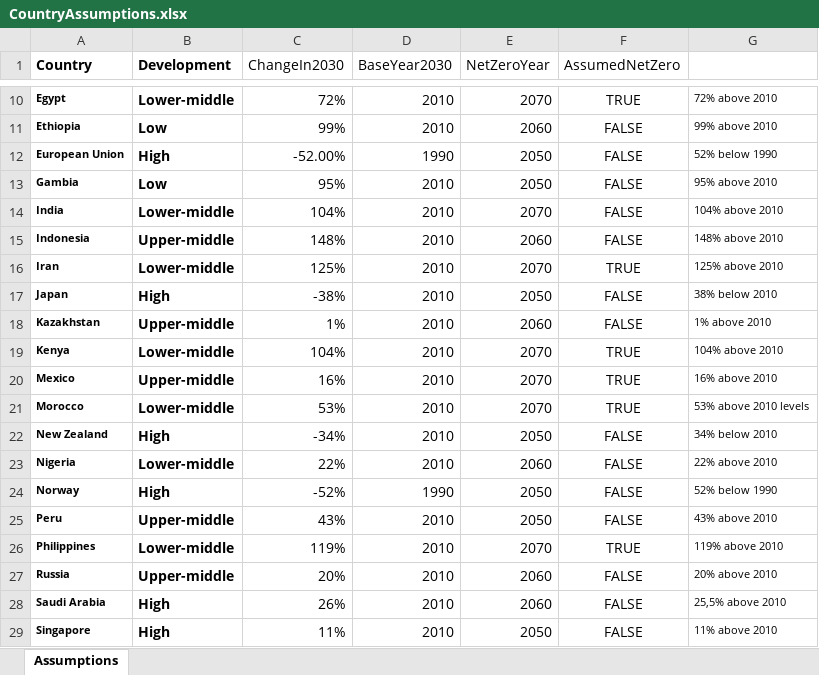
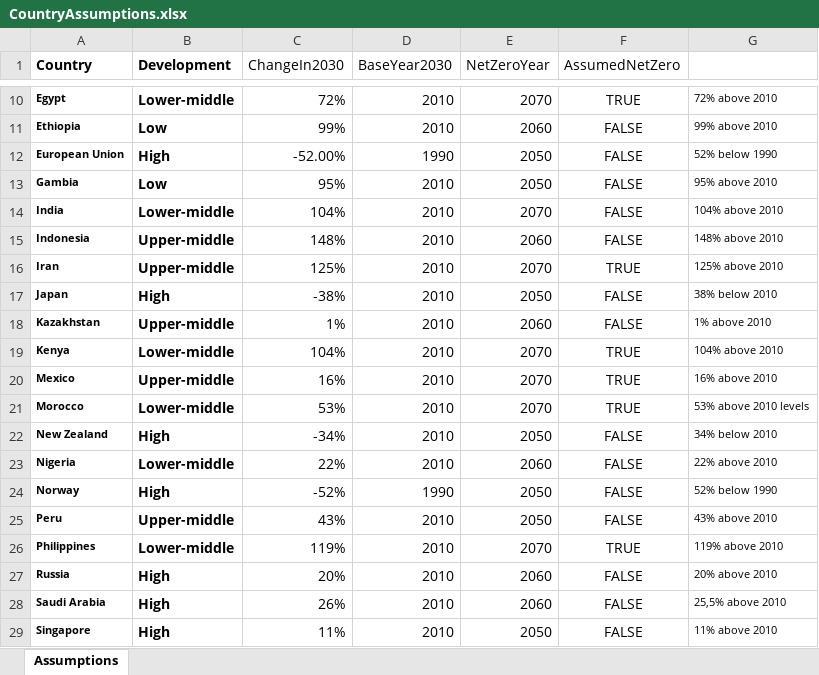
Before and after one commit to morfeldt/AdditionalCarbonAccountability, an Excel workbook: CountryAssumptions.xlsx, sheet Assumptions, drawn as a sheet; only a part is shown, gaps mark what is left out; values as stored, in another font and other column widths than the file's, no borders; the diff names each change by its address in the sheet, - before the commit and + after, or states it on an @@ line.

```diff
--- a/CountryAssumptions.xlsx (sheet Assumptions)
+++ b/CountryAssumptions.xlsx (sheet Assumptions)
-B16 (Development): Lower-middle
+B16 (Development): Upper-middle
-B27 (Development): Upper-middle
+B27 (Development): High
```
Also changed, not shown: 1 other file.
